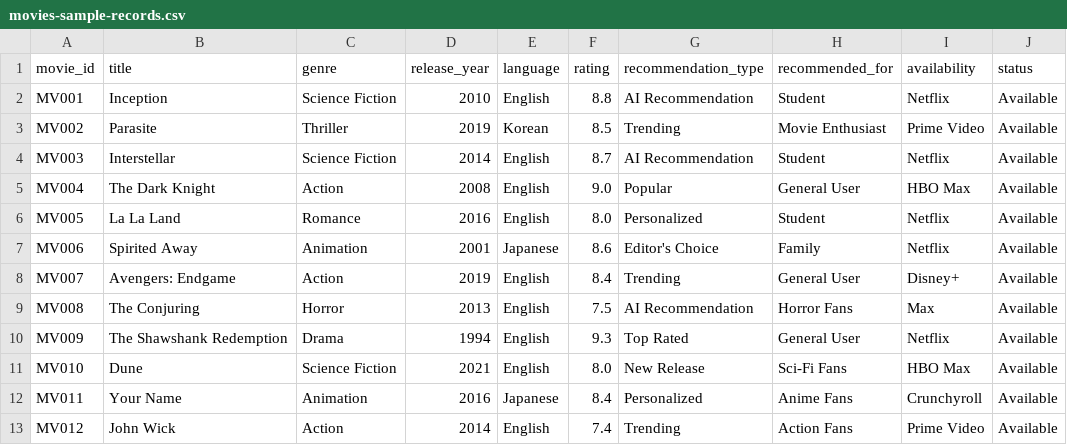
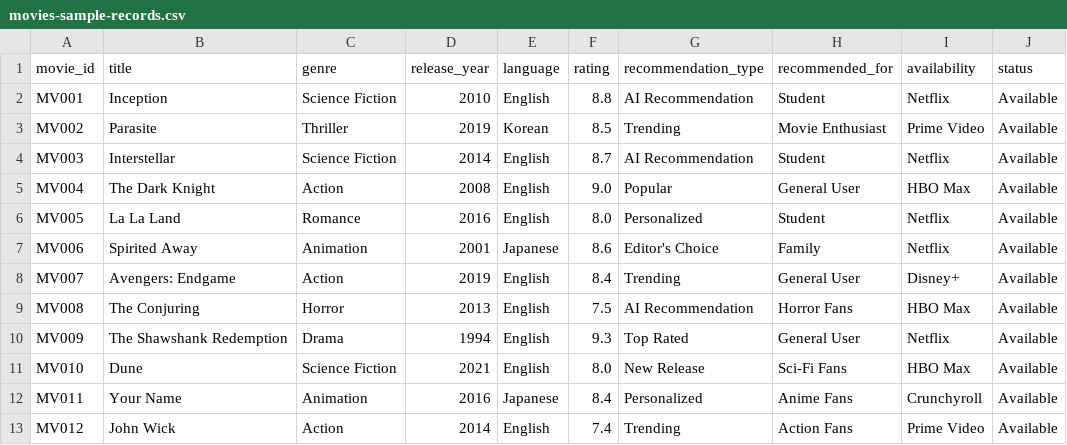
Before and after one commit to htutarkar67/ICT111-WatchMate-MVP, a CSV file: data/movies-sample-records.csv, drawn as a sheet.

Commit message:
Update movies-sample-records.csv

```diff
--- a/data/movies-sample-records.csv
+++ b/data/movies-sample-records.csv
@@ -8,3 +8,3 @@ MV006,Spirited Away,Animation,2001,Japanese,8.6,Editor's Choice,Family,Netflix,A
 MV007,Avengers: Endgame,Action,2019,English,8.4,Trending,General User,Disney+,Available
-MV008,The Conjuring,Horror,2013,English,7.5,AI Recommendation,Horror Fans,Max,Available
+MV008,The Conjuring,Horror,2013,English,7.5,AI Recommendation,Horror Fans,HBO Max,Available
 MV009,The Shawshank Redemption,Drama,1994,English,9.3,Top Rated,General User,Netflix,Available
```
